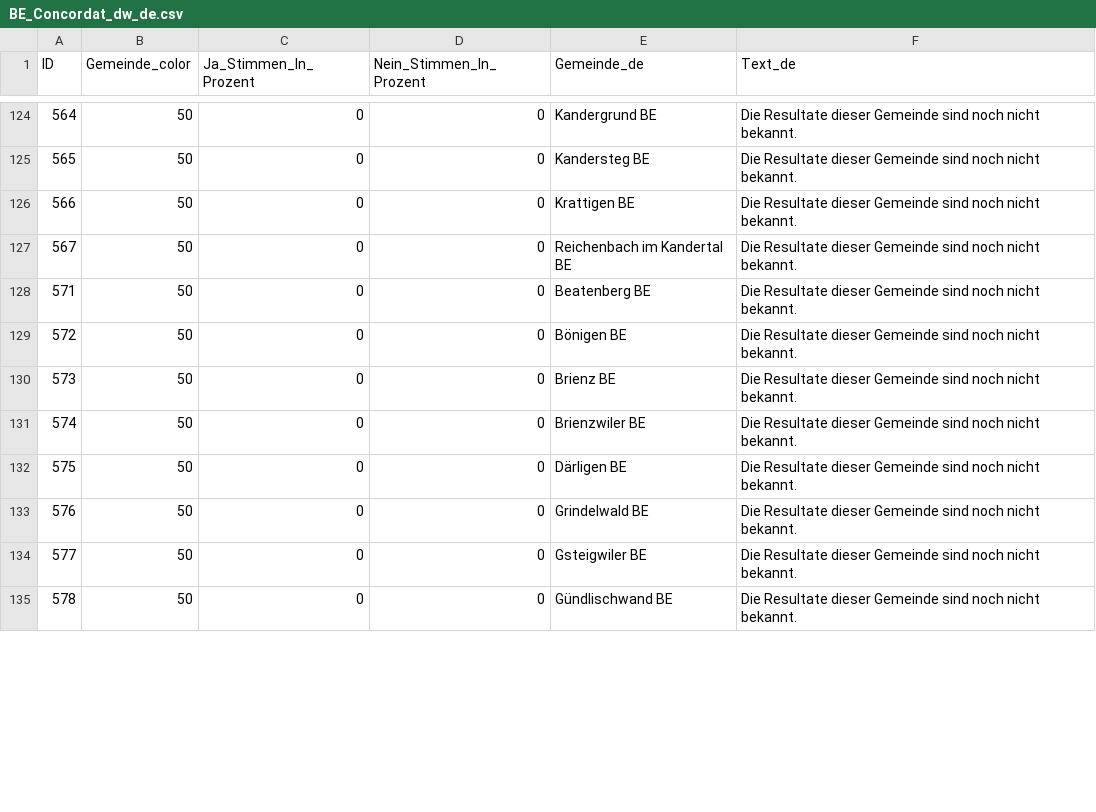
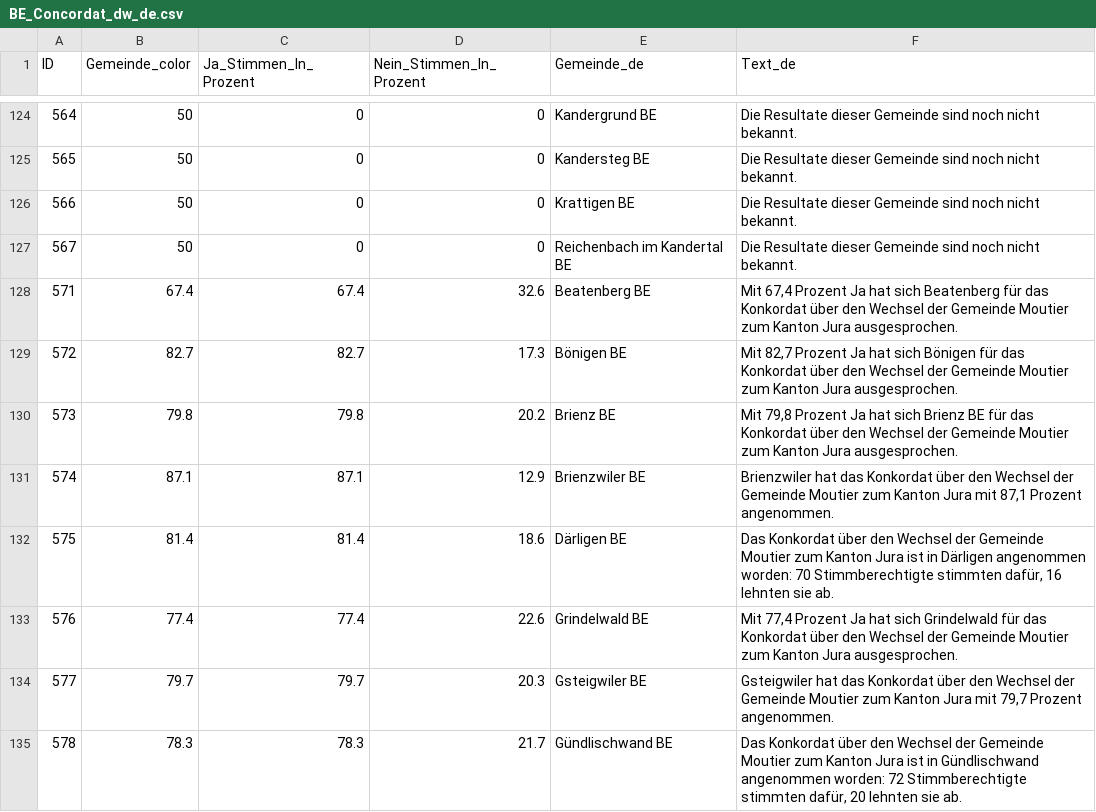
Before and after one commit to awp-finanznachrichten/lena_september2024, a CSV file: Output_Cantons/BE_Concordat_dw_de.csv, drawn as a sheet; only a part is shown, gaps mark what is left out; the diff covers the shown part only.

```diff
--- a/Output_Cantons/BE_Concordat_dw_de.csv
+++ b/Output_Cantons/BE_Concordat_dw_de.csv
@@ -127,9 +127,9 @@
 567,50,0,0,"Reichenbach im Kandertal BE","Die Resultate dieser Gemeinde sind noch nicht bekannt."
-571,50,0,0,"Beatenberg BE","Die Resultate dieser Gemeinde sind noch nicht bekannt."
-572,50,0,0,"Bönigen BE","Die Resultate dieser Gemeinde sind noch nicht bekannt."
-573,50,0,0,"Brienz BE","Die Resultate dieser Gemeinde sind noch nicht bekannt."
-574,50,0,0,"Brienzwiler BE","Die Resultate dieser Gemeinde sind noch nicht bekannt."
-575,50,0,0,"Därligen BE","Die Resultate dieser Gemeinde sind noch nicht bekannt."
-576,50,0,0,"Grindelwald BE","Die Resultate dieser Gemeinde sind noch nicht bekannt."
-577,50,0,0,"Gsteigwiler BE","Die Resultate dieser Gemeinde sind noch nicht bekannt."
-578,50,0,0,"Gündlischwand BE","Die Resultate dieser Gemeinde sind noch nicht bekannt."
+571,67.4,67.4,32.6,"Beatenberg BE","Mit 67,4 Prozent Ja hat sich Beatenberg für das Konkordat über den Wechsel der Gemeinde Moutier zum Kanton Jura ausgesprochen."
+572,82.7,82.7,17.3,"Bönigen BE","Mit 82,7 Prozent Ja hat sich Bönigen für das Konkordat über den Wechsel der Gemeinde Moutier zum Kanton Jura ausgesprochen."
+573,79.8,79.8,20.2,"Brienz BE","Mit 79,8 Prozent Ja hat sich Brienz BE für das Konkordat über den Wechsel der Gemeinde Moutier zum Kanton Jura ausgesprochen."
+574,87.1,87.1,12.9,"Brienzwiler BE","Brienzwiler hat das Konkordat über den Wechsel der Gemeinde Moutier zum Kanton Jura mit 87,1 Prozent angenommen."
+575,81.4,81.4,18.6,"Därligen BE","Das Konkordat über den Wechsel der Gemeinde Moutier zum Kanton Jura ist in Därligen angenommen worden: 70 Stimmberechtigte stimmten dafür, 16 lehnten sie ab."
+576,77.4,77.4,22.6,"Grindelwald BE","Mit 77,4 Prozent Ja hat sich Grindelwald für das Konkordat über den Wechsel der Gemeinde Moutier zum Kanton Jura ausgesprochen."
+577,79.7,79.7,20.3,"Gsteigwiler BE","Gsteigwiler hat das Konkordat über den Wechsel der Gemeinde Moutier zum Kanton Jura mit 79,7 Prozent angenommen."
+578,78.3,78.3,21.7,"Gündlischwand BE","Das Konkordat über den Wechsel der Gemeinde Moutier zum Kanton Jura ist in Gündlischwand angenommen worden: 72 Stimmberechtigte stimmten dafür, 20 lehnten sie ab."
```
Also changed, not shown: 108 edited cells elsewhere in this file, Output_Cantons/BE_Concordat_dw_it.csv, Output_Cantons/BE_JU_Concordat_dw_de.csv, 4 other files.
